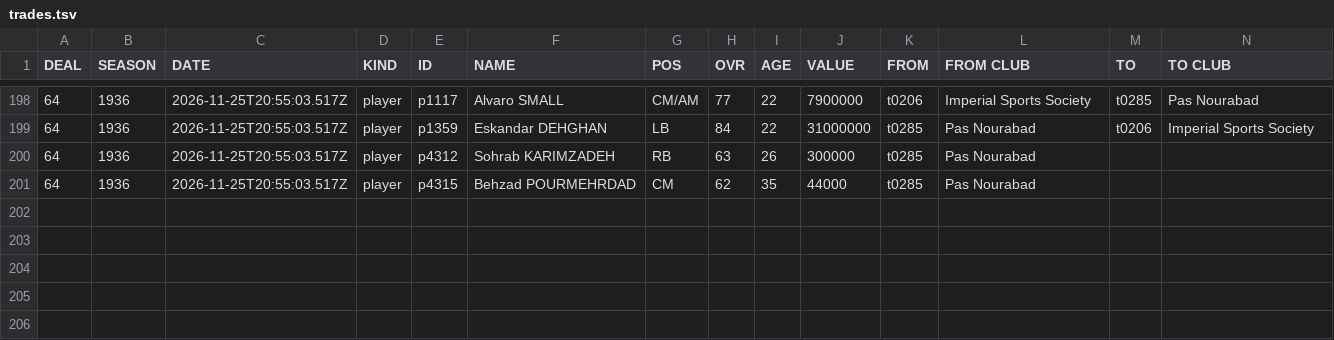
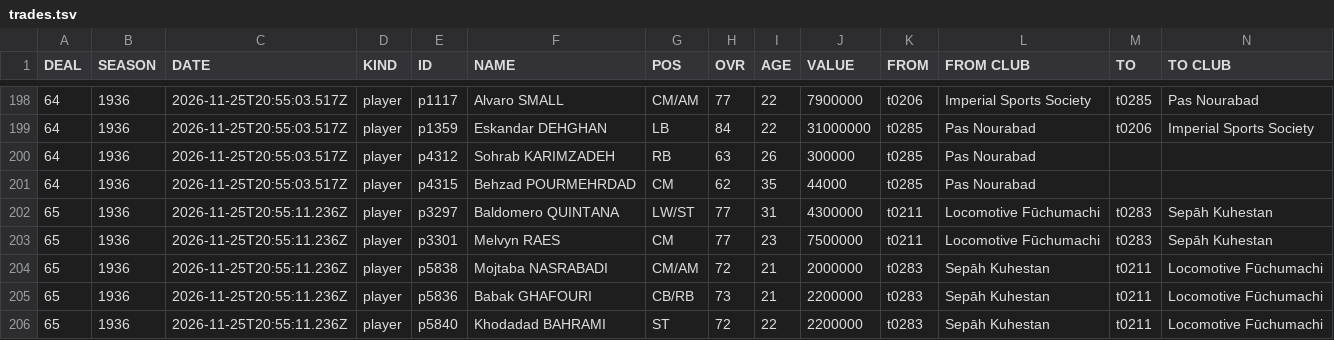
Before and after one commit to auroruse/avium-football-engine, a TSV file: public/avium/pstats/trades.tsv, drawn as a sheet; only a part is shown, gaps mark what is left out; rows hold the shown columns only; the diff names each change by its address in the sheet, - before the commit and + after, or states it on an @@ line.

```diff
--- a/public/avium/pstats/trades.tsv
+++ b/public/avium/pstats/trades.tsv
+row 202: 65 | 1936 | 2026-11-25T20:55:11.236Z | player | p3297 | Baldomero QUINTANA | LW/ST | 77 | 31 | 4300000 | t0211 | Locomotive Fūchumachi | t0283 | Sepāh Kuhestan
+row 203: 65 | 1936 | 2026-11-25T20:55:11.236Z | player | p3301 | Melvyn RAES | CM | 77 | 23 | 7500000 | t0211 | Locomotive Fūchumachi | t0283 | Sepāh Kuhestan
+row 204: 65 | 1936 | 2026-11-25T20:55:11.236Z | player | p5838 | Mojtaba NASRABADI | CM/AM | 72 | 21 | 2000000 | t0283 | Sepāh Kuhestan | t0211 | Locomotive Fūchumachi
+row 205: 65 | 1936 | 2026-11-25T20:55:11.236Z | player | p5836 | Babak GHAFOURI | CB/RB | 73 | 21 | 2200000 | t0283 | Sepāh Kuhestan | t0211 | Locomotive Fūchumachi
+row 206: 65 | 1936 | 2026-11-25T20:55:11.236Z | player | p5840 | Khodadad BAHRAMI | ST | 72 | 22 | 2200000 | t0283 | Sepāh Kuhestan | t0211 | Locomotive Fūchumachi
```
Also changed, not shown: src/presets/NCH.tsv, src/presets/VAR.tsv, 3 other files.
